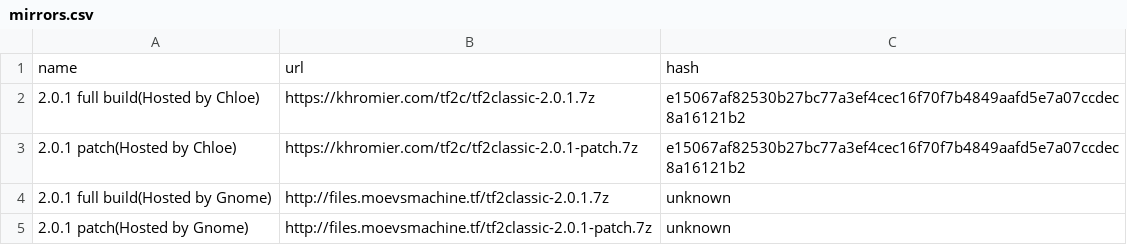
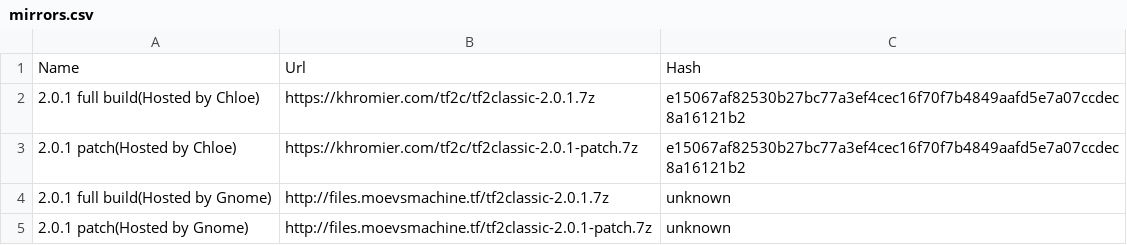
Before and after one commit to MaartenS11/tf2c-mirrors, a CSV file: mirrors.csv, drawn as a sheet.

Commit message:
Update mirrors.csv

```diff
--- a/mirrors.csv
+++ b/mirrors.csv
@@ -1,2 +1,2 @@
-name;url;hash
+Name;Url;Hash
 2.0.1 full build(Hosted by Chloe);https://khromier.com/tf2c/tf2classic-2.0.1.7z;e15067af82530b27bc77a3ef4cec16f70f7b4849aafd5e7a07ccdec8a16121b2
```
